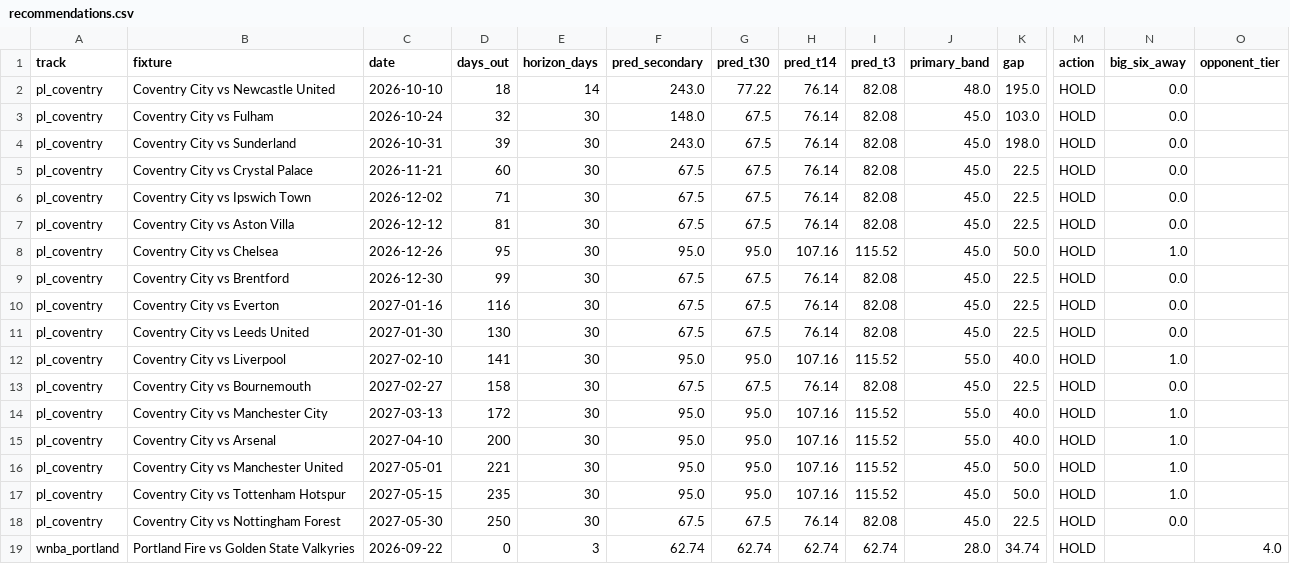
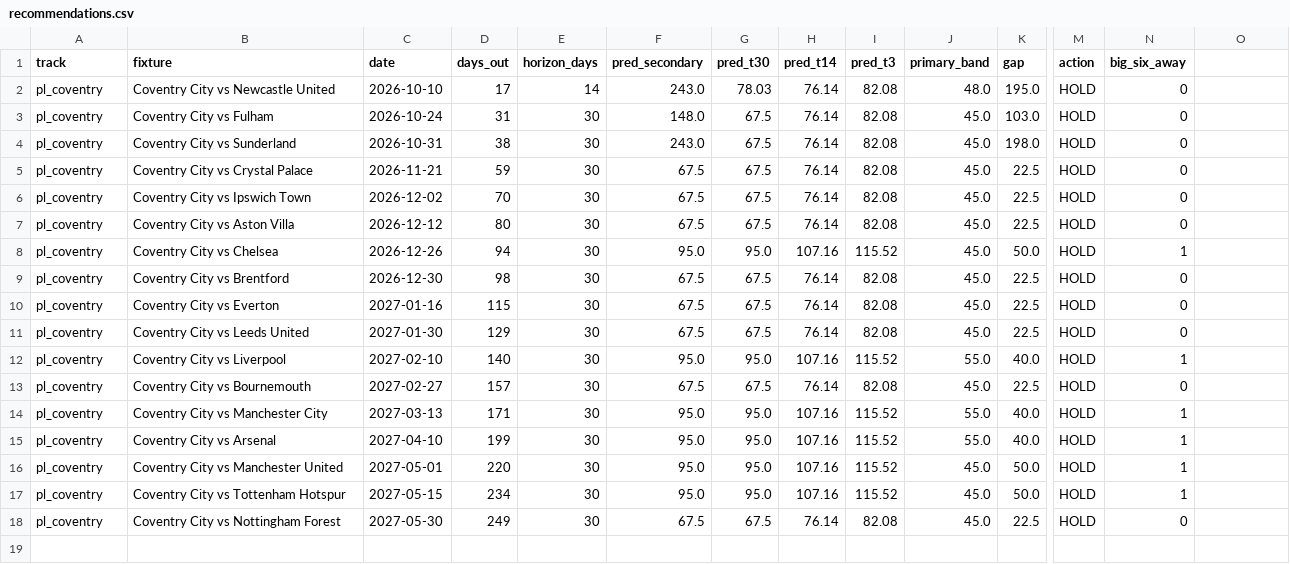
Before and after one commit to colbymorris08/ticketpricemodel, a CSV file: results/recommendations.csv, drawn as a sheet; only a part is shown, gaps mark what is left out; rows hold the shown columns only; the diff names each change by its address in the sheet, - before the commit and + after, or states it on an @@ line.

```diff
--- a/results/recommendations.csv
+++ b/results/recommendations.csv
-O1: opponent_tier
+O1: (empty)
-D2 (days_out): 18
+D2 (days_out): 17
-G2 (pred_t30): 77.22
+G2 (pred_t30): 78.03
-N2:N7 (big_six_away): 0.0
+N2:N7 (big_six_away): 0
-D3 (days_out): 32
+D3 (days_out): 31
-D4 (days_out): 39
+D4 (days_out): 38
-D5 (days_out): 60
+D5 (days_out): 59
-D6 (days_out): 71
+D6 (days_out): 70
-D7 (days_out): 81
+D7 (days_out): 80
-D8 (days_out): 95
+D8 (days_out): 94
-N8 (big_six_away): 1.0
+N8 (big_six_away): 1
-D9 (days_out): 99
+D9 (days_out): 98
-N9:N11 (big_six_away): 0.0
+N9:N11 (big_six_away): 0
-D10 (days_out): 116
+D10 (days_out): 115
-D11 (days_out): 130
+D11 (days_out): 129
-D12 (days_out): 141
+D12 (days_out): 140
-N12 (big_six_away): 1.0
+N12 (big_six_away): 1
-D13 (days_out): 158
+D13 (days_out): 157
-N13 (big_six_away): 0.0
+N13 (big_six_away): 0
-D14 (days_out): 172
+D14 (days_out): 171
-N14:N17 (big_six_away): 1.0
+N14:N17 (big_six_away): 1
-D15 (days_out): 200
+D15 (days_out): 199
-D16 (days_out): 221
+D16 (days_out): 220
-D17 (days_out): 235
+D17 (days_out): 234
-D18 (days_out): 250
+D18 (days_out): 249
-N18 (big_six_away): 0.0
+N18 (big_six_away): 0
-row 19: wnba_portland | Portland Fire vs Golden State Valkyries | 2026-09-22 | 0 | 3 | 62.74 | 62.74 | 62.74 | 62.74 | 28.0 | 34.74 | HOLD |  | 4.0
```
Also changed, not shown: 4 other files.
